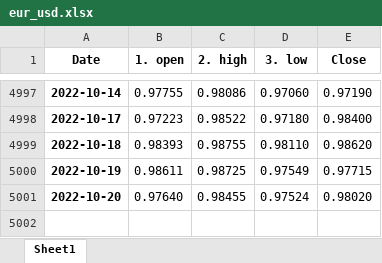
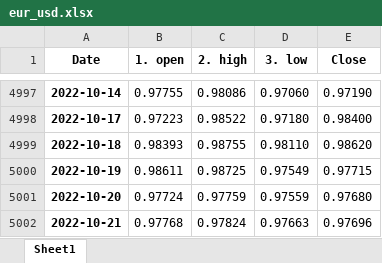
Before and after one commit to pportocarrero/Macrofinancial-dashboard, an Excel workbook: mercados/eur_usd.xlsx, sheet Sheet1, drawn as a sheet; only a part is shown, gaps mark what is left out; values as stored, in another font and other column widths than the file's, no borders; the diff names each change by its address in the sheet, - before the commit and + after, or states it on an @@ line.

```diff
--- a/mercados/eur_usd.xlsx (sheet Sheet1)
+++ b/mercados/eur_usd.xlsx (sheet Sheet1)
-B5001 (1. open): 0.97640
+B5001 (1. open): 0.97724
-C5001 (2. high): 0.98455
+C5001 (2. high): 0.97759
-D5001 (3. low): 0.97524
+D5001 (3. low): 0.97559
-E5001 (Close): 0.98020
+E5001 (Close): 0.97680
+row 5002: 2022-10-21 | 0.97768 | 0.97824 | 0.97663 | 0.97696
```
Also changed, not shown: mercados/bvl_gen.xlsx, mercados/ust1m.xlsx, 41 other files.
